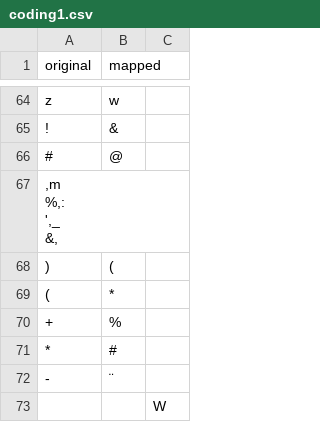
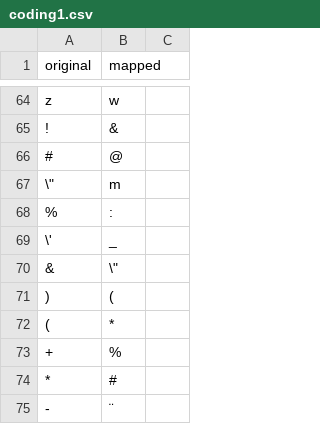
Before and after one commit to sbchou/barbie-encrypt, a CSV file: combined/data/coding1.csv, drawn as a sheet; only a part is shown, gaps mark what is left out; the shorter side is filled out with more unchanged rows; removed rows and columns are numbered as before the commit, all else as after; ↵ is a line break in a cell; the diff names each change by its address in the sheet, - before the commit and + after, or states it on an @@ line.

Commit message:
combine js file and make sure both buttons work

```diff
--- a/combined/data/coding1.csv
+++ b/combined/data/coding1.csv
-row 67: ,m ↵ %,: ↵ ',_ ↵ &,
+row 67: \" | m
+row 68: % | :
+row 69: \' | _
+row 70: & | \"
```
Also changed, not shown: 3 other files.
